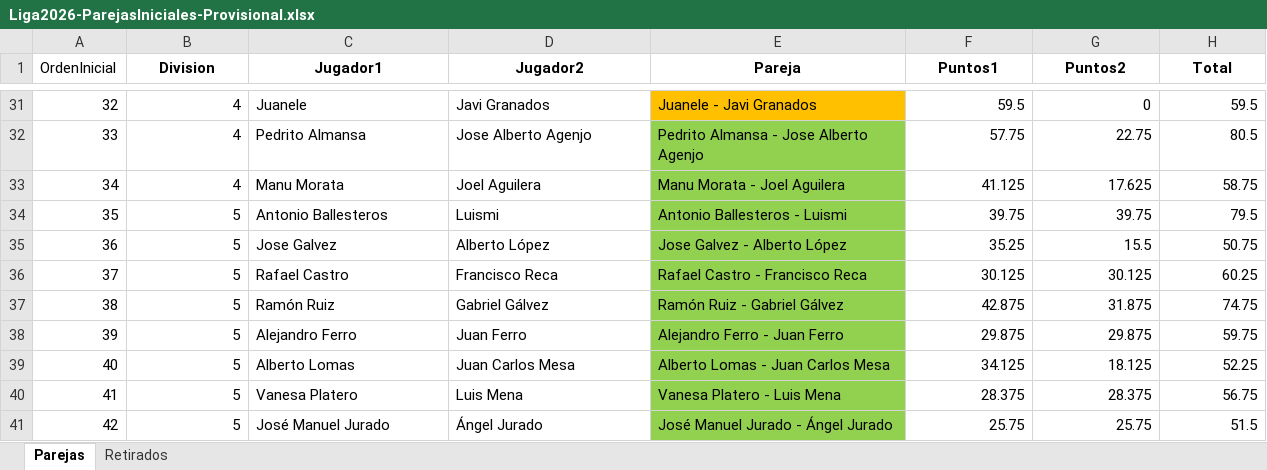
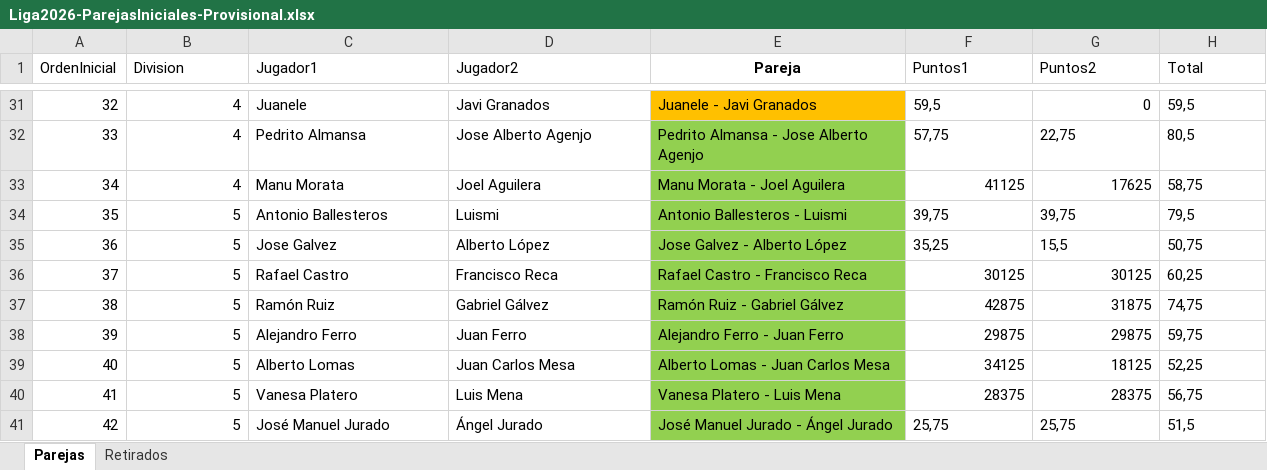
Before and after one commit to davidhermosilla/club-padel-ui, an Excel workbook: sources/02032026/Liga2026-ParejasIniciales-Provisional.xlsx, sheet Parejas, drawn as a sheet; only a part is shown, gaps mark what is left out; values as stored, in another font and other column widths than the file's, no borders; table styles not drawn; the diff covers the shown part only; the diff names each change by its address in the sheet, - before the commit and + after, or states it on an @@ line.

Commit message:
Added parejas.html

```diff
--- a/sources/02032026/Liga2026-ParejasIniciales-Provisional.xlsx (sheet Parejas)
+++ b/sources/02032026/Liga2026-ParejasIniciales-Provisional.xlsx (sheet Parejas)
@@ B1:D1 bold: on → off, alignment: center → left @@
@@ F1:H1 bold: on → off, alignment: center → left @@
@@ column A (OrdenInicial) renumbered between rows 15 and 65 @@
-F31 (Puntos1): 59.5
+F31 (Puntos1): 59,5
-H31 (Total): 59.5
+H31 (Total): 59,5
-F32 (Puntos1): 57.75
+F32 (Puntos1): 57,75
-G32 (Puntos2): 22.75
+G32 (Puntos2): 22,75
-H32 (Total): 80.5
+H32 (Total): 80,5
-F33 (Puntos1): 41.125
+F33 (Puntos1): 41125
-G33 (Puntos2): 17.625
+G33 (Puntos2): 17625
-H33 (Total): 58.75
+H33 (Total): 58,75
-F34 (Puntos1): 39.75
+F34 (Puntos1): 39,75
-G34 (Puntos2): 39.75
+G34 (Puntos2): 39,75
-H34 (Total): 79.5
+H34 (Total): 79,5
-F35 (Puntos1): 35.25
+F35 (Puntos1): 35,25
-G35 (Puntos2): 15.5
+G35 (Puntos2): 15,5
-H35 (Total): 50.75
+H35 (Total): 50,75
-F36 (Puntos1): 30.125
+F36 (Puntos1): 30125
-G36 (Puntos2): 30.125
+G36 (Puntos2): 30125
-H36 (Total): 60.25
+H36 (Total): 60,25
-F37 (Puntos1): 42.875
+F37 (Puntos1): 42875
-G37 (Puntos2): 31.875
+G37 (Puntos2): 31875
-H37 (Total): 74.75
+H37 (Total): 74,75
-F38 (Puntos1): 29.875
+F38 (Puntos1): 29875
-G38 (Puntos2): 29.875
+G38 (Puntos2): 29875
-H38 (Total): 59.75
+H38 (Total): 59,75
-F39 (Puntos1): 34.125
+F39 (Puntos1): 34125
-G39 (Puntos2): 18.125
+G39 (Puntos2): 18125
-H39 (Total): 52.25
+H39 (Total): 52,25
-F40 (Puntos1): 28.375
+F40 (Puntos1): 28375
-G40 (Puntos2): 28.375
+G40 (Puntos2): 28375
-H40 (Total): 56.75
+H40 (Total): 56,75
-F41 (Puntos1): 25.75
+F41 (Puntos1): 25,75
-G41 (Puntos2): 25.75
+G41 (Puntos2): 25,75
-H41 (Total): 51.5
+H41 (Total): 51,5
```
Also changed, not shown: 11 added rows, 13 removed rows, 1 moved row, 102 edited cells and cell formats elsewhere in this sheet, formulas that keep their value, 4 other files.
